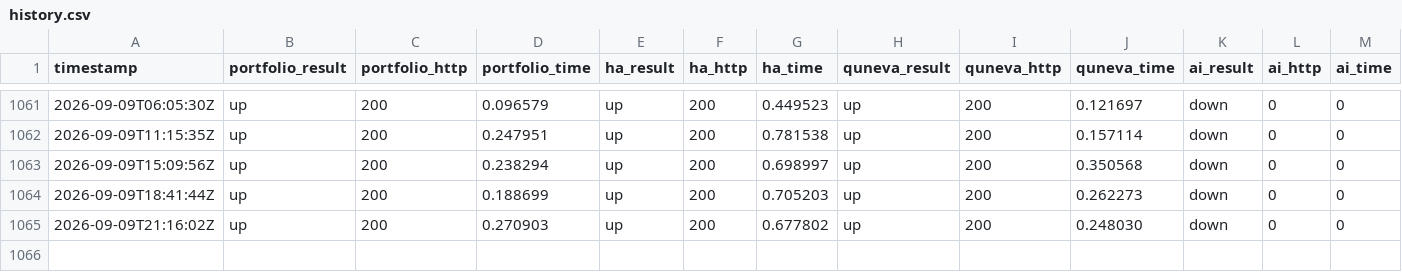
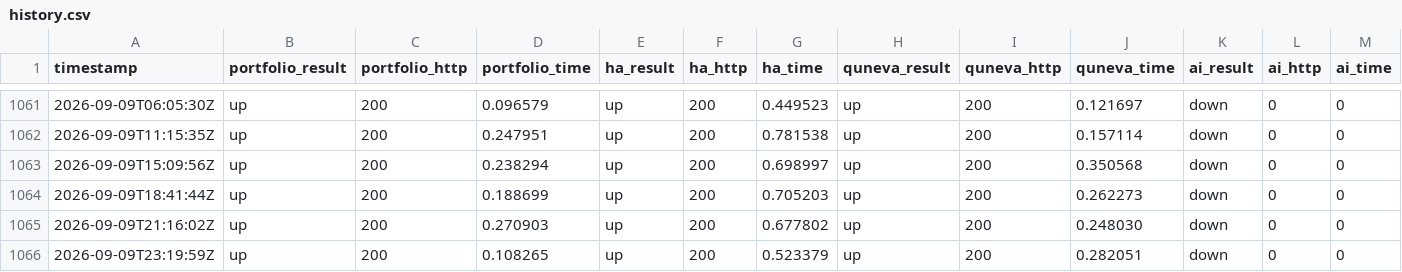
Before and after one commit to Abdelrahman-Ezzat-G/Portfolio-Status, a CSV file: data/history.csv, drawn as a sheet; only a part is shown, gaps mark what is left out; rows hold the shown columns only; the diff names each change by its address in the sheet, - before the commit and + after, or states it on an @@ line.

```diff
--- a/data/history.csv
+++ b/data/history.csv
+row 1066: 2026-09-09T23:19:59Z | up | 200 | 0.108265 | up | 200 | 0.523379 | up | 200 | 0.282051 | down | 0 | 0
```
Also changed, not shown: data/history-archive-2026-09.csv, 1 other file.
